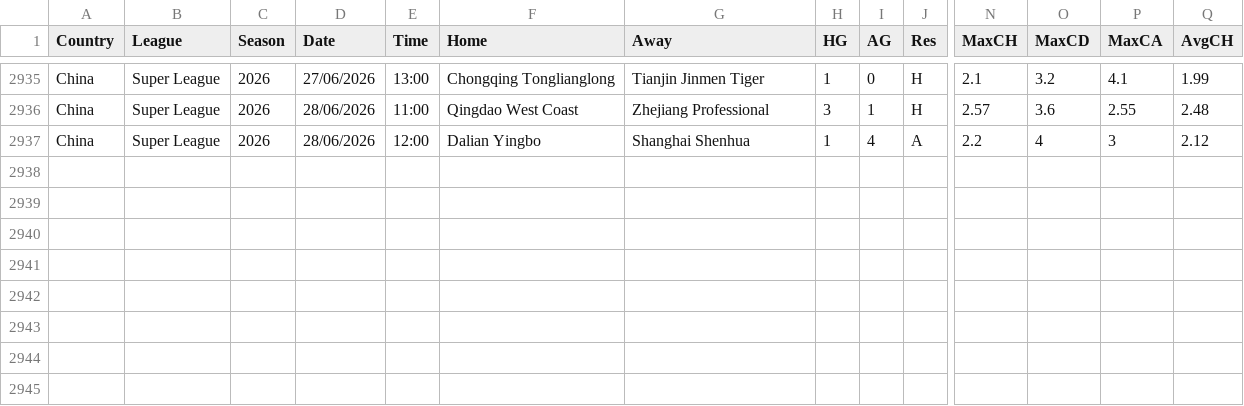
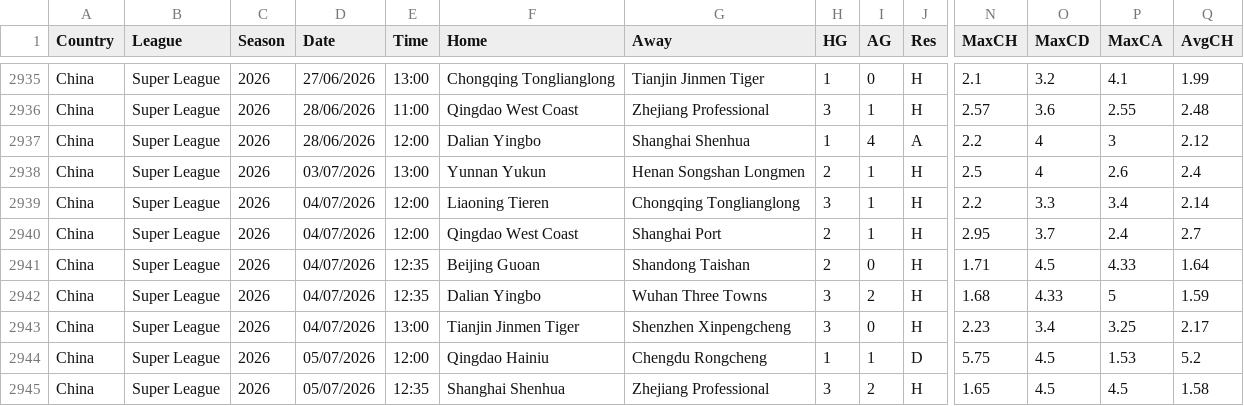
Before and after one commit to majoroka/sportBet-App, a CSV file: public/data/standings/CHN.csv, drawn as a sheet; only a part is shown, gaps mark what is left out; rows hold the shown columns only; the diff names each change by its address in the sheet, - before the commit and + after, or states it on an @@ line.

```diff
--- a/public/data/standings/CHN.csv
+++ b/public/data/standings/CHN.csv
+row 2938: China | Super League | 2026 | 03/07/2026 | 13:00 | Yunnan Yukun | Henan Songshan Longmen | 2 | 1 | H | 2.5 | 4 | 2.6 | 2.4
+row 2939: China | Super League | 2026 | 04/07/2026 | 12:00 | Liaoning Tieren | Chongqing Tonglianglong | 3 | 1 | H | 2.2 | 3.3 | 3.4 | 2.14
+row 2940: China | Super League | 2026 | 04/07/2026 | 12:00 | Qingdao West Coast | Shanghai Port | 2 | 1 | H | 2.95 | 3.7 | 2.4 | 2.7
+row 2941: China | Super League | 2026 | 04/07/2026 | 12:35 | Beijing Guoan | Shandong Taishan | 2 | 0 | H | 1.71 | 4.5 | 4.33 | 1.64
+row 2942: China | Super League | 2026 | 04/07/2026 | 12:35 | Dalian Yingbo | Wuhan Three Towns | 3 | 2 | H | 1.68 | 4.33 | 5 | 1.59
+row 2943: China | Super League | 2026 | 04/07/2026 | 13:00 | Tianjin Jinmen Tiger | Shenzhen Xinpengcheng | 3 | 0 | H | 2.23 | 3.4 | 3.25 | 2.17
+row 2944: China | Super League | 2026 | 05/07/2026 | 12:00 | Qingdao Hainiu | Chengdu Rongcheng | 1 | 1 | D | 5.75 | 4.5 | 1.53 | 5.2
+row 2945: China | Super League | 2026 | 05/07/2026 | 12:35 | Shanghai Shenhua | Zhejiang Professional | 3 | 2 | H | 1.65 | 4.5 | 4.5 | 1.58
```
Also changed, not shown: public/data/standings/FIN.csv, public/data/standings/IRL.csv, 1 other file.
